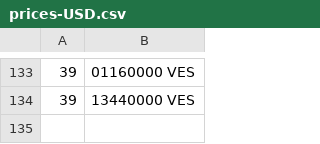
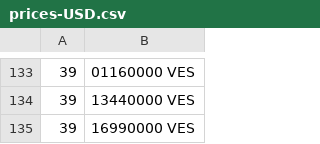
Before and after one commit to Abrahanq/merida-june-6-2024, a CSV file: prices-USD.csv, drawn as a sheet; only a part is shown, gaps mark what is left out; the diff names each change by its address in the sheet, - before the commit and + after, or states it on an @@ line.

```diff
--- a/prices-USD.csv
+++ b/prices-USD.csv
+row 135: 39 | 16990000 VES
```
